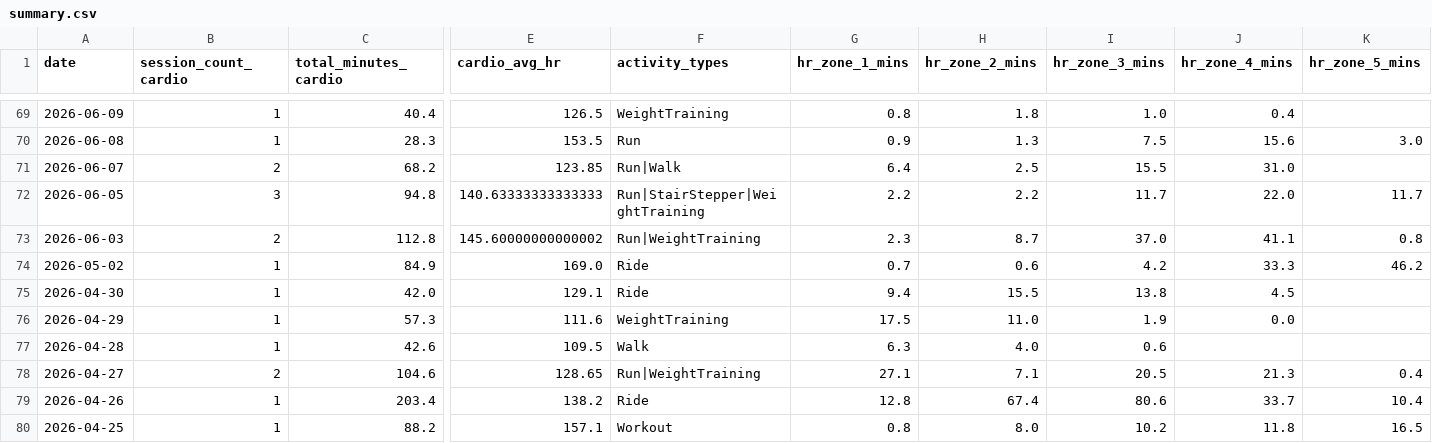
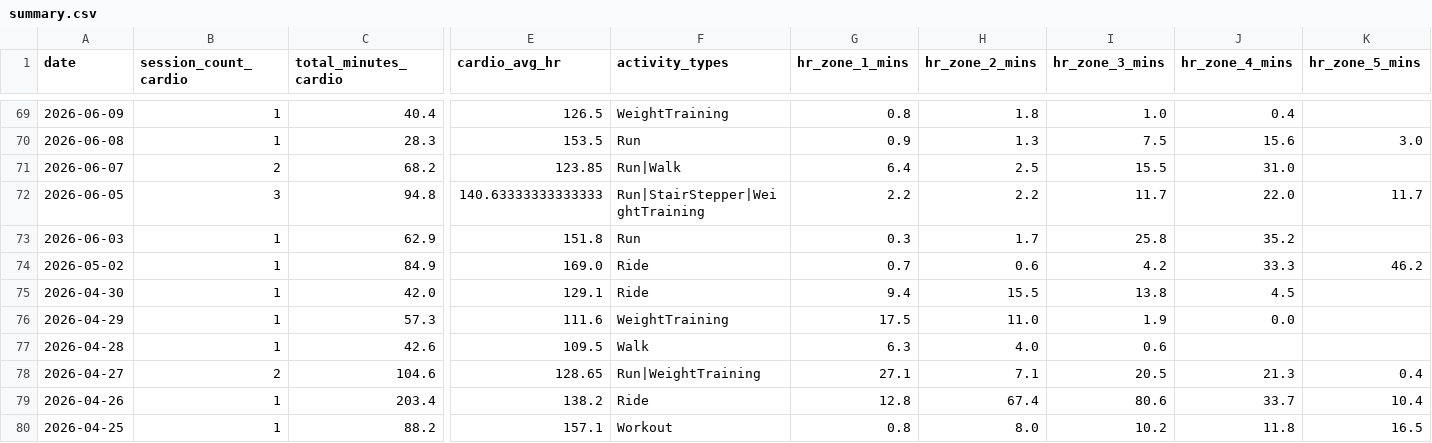
Before and after one commit to mandrew723/training-data, a CSV file: summary.csv, drawn as a sheet; only a part is shown, gaps mark what is left out; the diff names each change by its address in the sheet, - before the commit and + after, or states it on an @@ line.

```diff
--- a/summary.csv
+++ b/summary.csv
-B73 (session_count_cardio): 2
+B73 (session_count_cardio): 1
-C73 (total_minutes_cardio): 112.8
+C73 (total_minutes_cardio): 62.9
-E73 (cardio_avg_hr): 145.60000000000002
+E73 (cardio_avg_hr): 151.8
-F73 (activity_types): Run|WeightTraining
+F73 (activity_types): Run
-G73 (hr_zone_1_mins): 2.3
+G73 (hr_zone_1_mins): 0.3
-H73 (hr_zone_2_mins): 8.7
+H73 (hr_zone_2_mins): 1.7
-I73 (hr_zone_3_mins): 37.0
+I73 (hr_zone_3_mins): 25.8
-J73 (hr_zone_4_mins): 41.1
+J73 (hr_zone_4_mins): 35.2
-K73 (hr_zone_5_mins): 0.8
+K73 (hr_zone_5_mins): (empty)
```
Also changed, not shown: lifts.csv.
